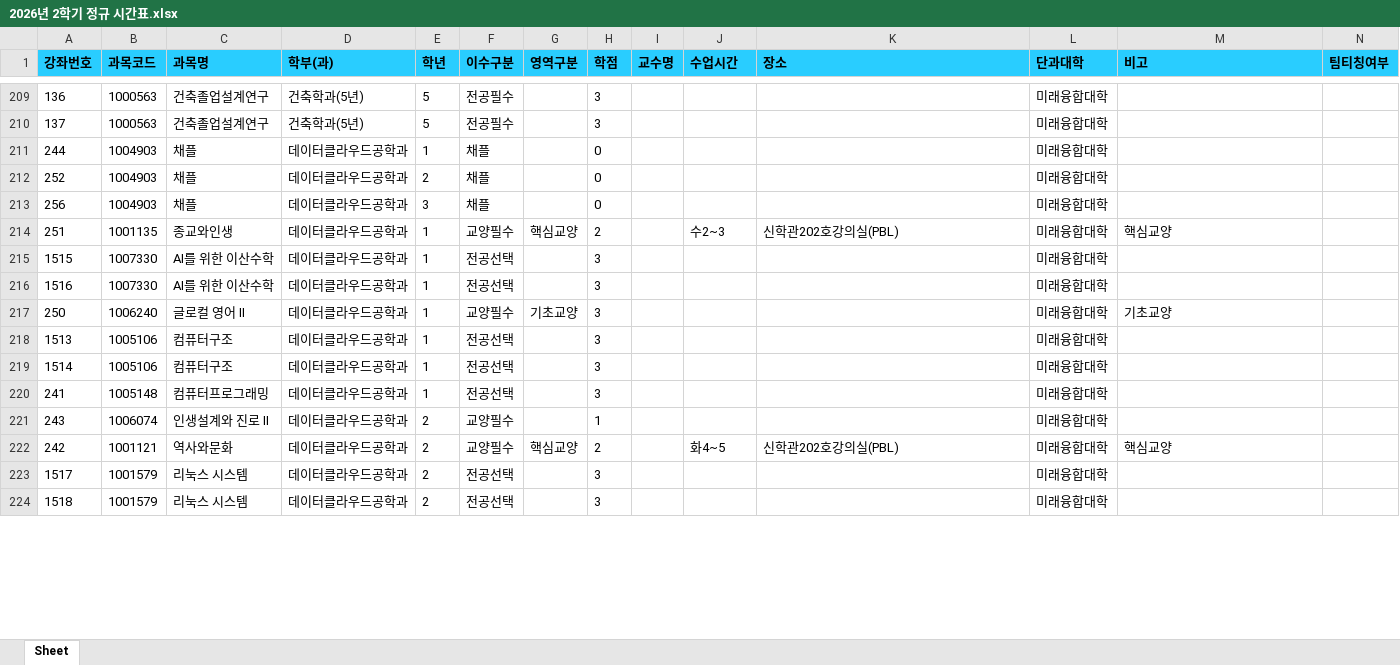
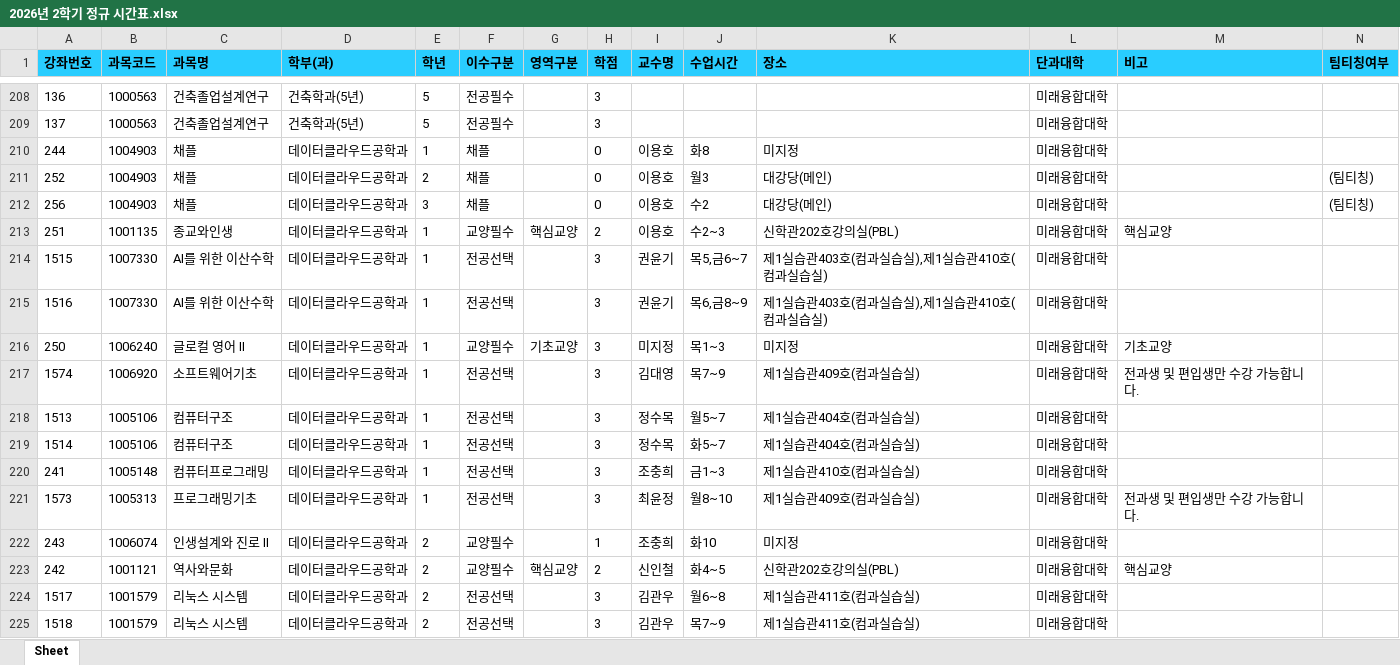
Before and after one commit to syu-kr/lecture.syu.kr-everytime, an Excel workbook: data/2026년 2학기 정규 시간표.xlsx, sheet Sheet, drawn as a sheet; only a part is shown, gaps mark what is left out; values as stored, in another font and other column widths than the file's, no borders; addresses are those after the commit; the diff covers the shown part only; the diff names each change by its address in the sheet, - before the commit and + after, or states it on an @@ line.

```diff
--- a/data/2026년 2학기 정규 시간표.xlsx (sheet Sheet)
+++ b/data/2026년 2학기 정규 시간표.xlsx (sheet Sheet)
-I210:I213 (교수명): (empty)
+I210:I213 (교수명): 이용호
-J210 (수업시간): (empty)
+J210 (수업시간): 화8
-K210 (장소): (empty)
+K210 (장소): 미지정
-J211 (수업시간): (empty)
+J211 (수업시간): 월3
-K211:K212 (장소): (empty)
+K211:K212 (장소): 대강당(메인)
-N211:N212 (팀티칭여부): (empty)
+N211:N212 (팀티칭여부): (팀티칭)
-J212 (수업시간): (empty)
+J212 (수업시간): 수2
-I214:I215 (교수명): (empty)
+I214:I215 (교수명): 권윤기
-J214 (수업시간): (empty)
+J214 (수업시간): 목5,금6~7
-K214:K215 (장소): (empty)
+K214:K215 (장소): 제1실습관403호(컴과실습실),제1실습관410호(컴과실습실)
-J215 (수업시간): (empty)
+J215 (수업시간): 목6,금8~9
-I216 (교수명): (empty)
+I216 (교수명): 미지정
-J216 (수업시간): (empty)
+J216 (수업시간): 목1~3
-K216 (장소): (empty)
+K216 (장소): 미지정
+row 217: 1574 | 1006920 | 소프트웨어기초 | 데이터클라우드공학과 | 1 | 전공선택 |  | 3 | 김대영 | 목7~9 | 제1실습관409호(컴과실습실) | 미래융합대학 | 전과생 및 편입생만 수강 가능합니다.
-I218:I219 (교수명): (empty)
+I218:I219 (교수명): 정수목
-J218 (수업시간): (empty)
+J218 (수업시간): 월5~7
-K218:K219 (장소): (empty)
+K218:K219 (장소): 제1실습관404호(컴과실습실)
-J219 (수업시간): (empty)
+J219 (수업시간): 화5~7
-I220 (교수명): (empty)
+I220 (교수명): 조충희
-J220 (수업시간): (empty)
+J220 (수업시간): 금1~3
-K220 (장소): (empty)
+K220 (장소): 제1실습관410호(컴과실습실)
+row 221: 1573 | 1005313 | 프로그래밍기초 | 데이터클라우드공학과 | 1 | 전공선택 |  | 3 | 최윤정 | 월8~10 | 제1실습관409호(컴과실습실) | 미래융합대학 | 전과생 및 편입생만 수강 가능합니다.
-I222 (교수명): (empty)
+I222 (교수명): 조충희
-J222 (수업시간): (empty)
+J222 (수업시간): 화10
-K222 (장소): (empty)
+K222 (장소): 미지정
-I223 (교수명): (empty)
+I223 (교수명): 신인철
-I224:I225 (교수명): (empty)
+I224:I225 (교수명): 김관우
-J224 (수업시간): (empty)
+J224 (수업시간): 월6~8
-K224:K225 (장소): (empty)
+K224:K225 (장소): 제1실습관411호(컴과실습실)
-J225 (수업시간): (empty)
+J225 (수업시간): 목7~9
```
Also changed, not shown: 5 added rows, 12 removed rows and 565 edited cells elsewhere in this sheet, 1 other file.
